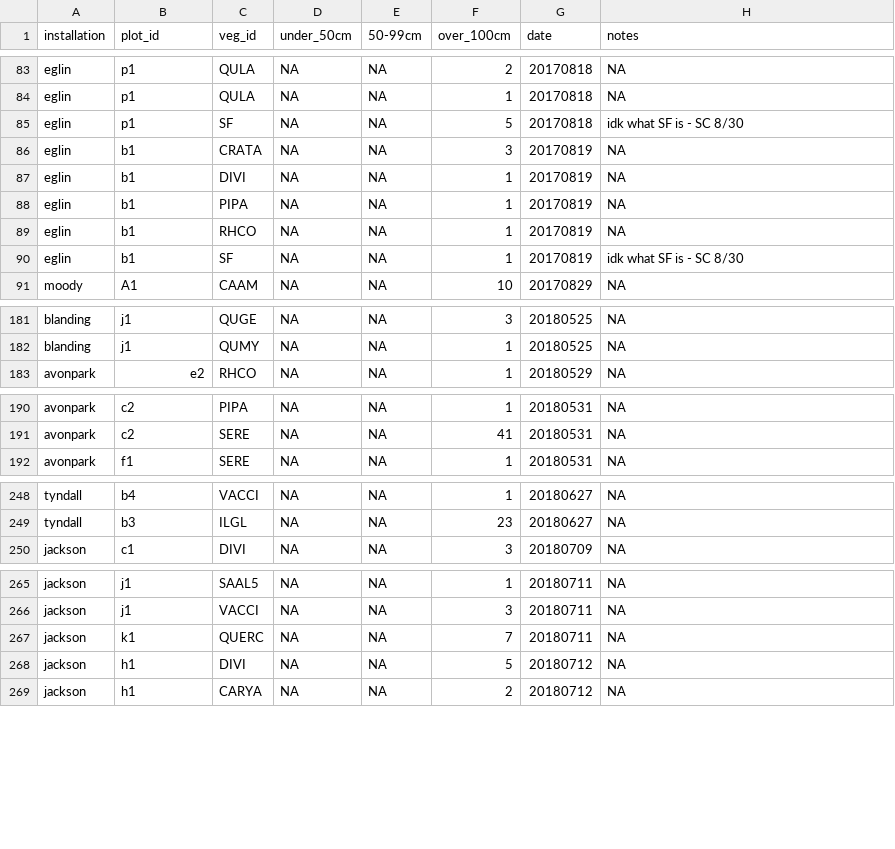
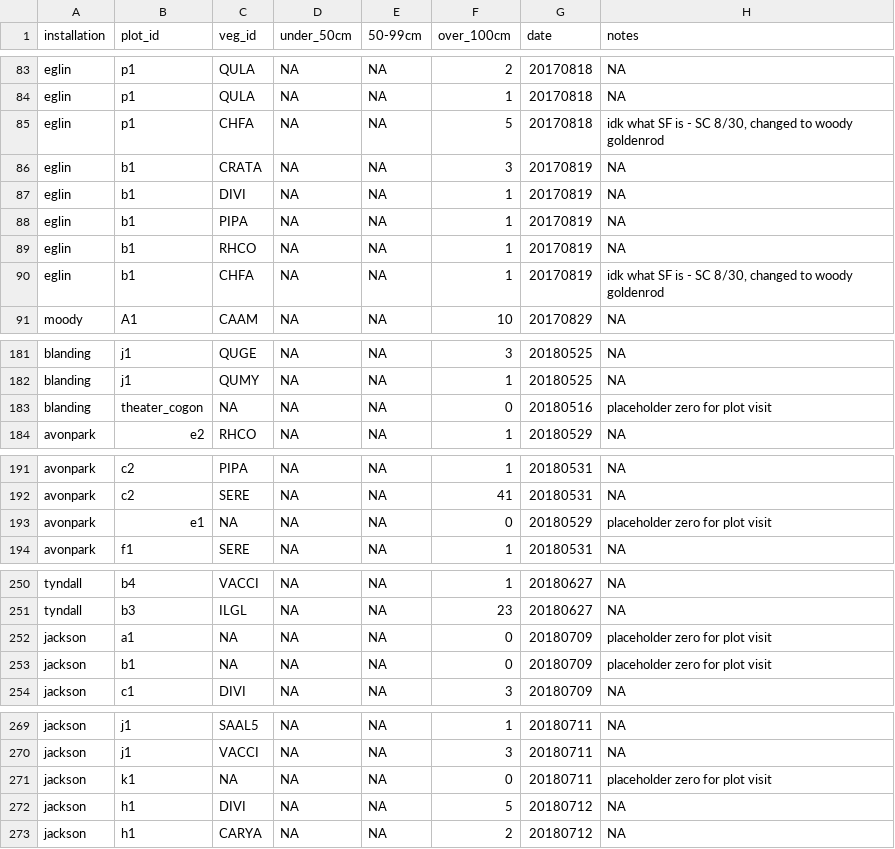
Before and after one commit to whalend/SERDP_Project, a CSV file: data/raw_data/subplot-woody-species.csv, drawn as a sheet; only a part is shown, gaps mark what is left out; the diff covers the shown part only.

Commit message:
Update data entry during QA/QC.

```diff
--- a/data/raw_data/subplot-woody-species.csv
+++ b/data/raw_data/subplot-woody-species.csv
@@ -84,3 +84,3 @@
 "eglin","p1","QULA",NA,NA,1,20170818,NA
-"eglin","p1","SF",NA,NA,5,20170818,"idk what SF is - SC 8/30"
+"eglin","p1","CHFA",NA,NA,5,20170818,"idk what SF is - SC 8/30, changed to woody goldenrod"
 "eglin","b1","CRATA",NA,NA,3,20170819,NA
@@ -89,3 +89,3 @@
 "eglin","b1","RHCO",NA,NA,1,20170819,NA
-"eglin","b1","SF",NA,NA,1,20170819,"idk what SF is - SC 8/30"
+"eglin","b1","CHFA",NA,NA,1,20170819,"idk what SF is - SC 8/30, changed to woody goldenrod"
 "moody","A1","CAAM",NA,NA,10,20170829,NA
@@ -182,2 +182,3 @@
 "blanding","j1","QUMY",NA,NA,1,20180525,NA
+"blanding","theater_cogon",NA,NA,NA,0,20180516,"placeholder zero for plot visit"
 "avonpark","e2","RHCO",NA,NA,1,20180529,NA
@@ -191,2 +192,3 @@
 "avonpark","c2","SERE",NA,NA,41,20180531,NA
+"avonpark","e1",NA,NA,NA,0,20180529,"placeholder zero for plot visit"
 "avonpark","f1","SERE",NA,NA,1,20180531,NA
@@ -249,2 +251,4 @@
 "tyndall","b3","ILGL",NA,NA,23,20180627,NA
+"jackson","a1",NA,NA,NA,0,20180709,"placeholder zero for plot visit"
+"jackson","b1",NA,NA,NA,0,20180709,"placeholder zero for plot visit"
 "jackson","c1","DIVI",NA,NA,3,20180709,NA
@@ -266,3 +270,3 @@
 "jackson","j1","VACCI",NA,NA,3,20180711,NA
-"jackson","k1","QUERC",NA,NA,7,20180711,NA
+"jackson","k1",NA,NA,NA,0,20180711,"placeholder zero for plot visit"
 "jackson","h1","DIVI",NA,NA,5,20180712,NA
```
Also changed, not shown: 5 edited cells elsewhere in this file, data/raw_data/species1m.csv.
